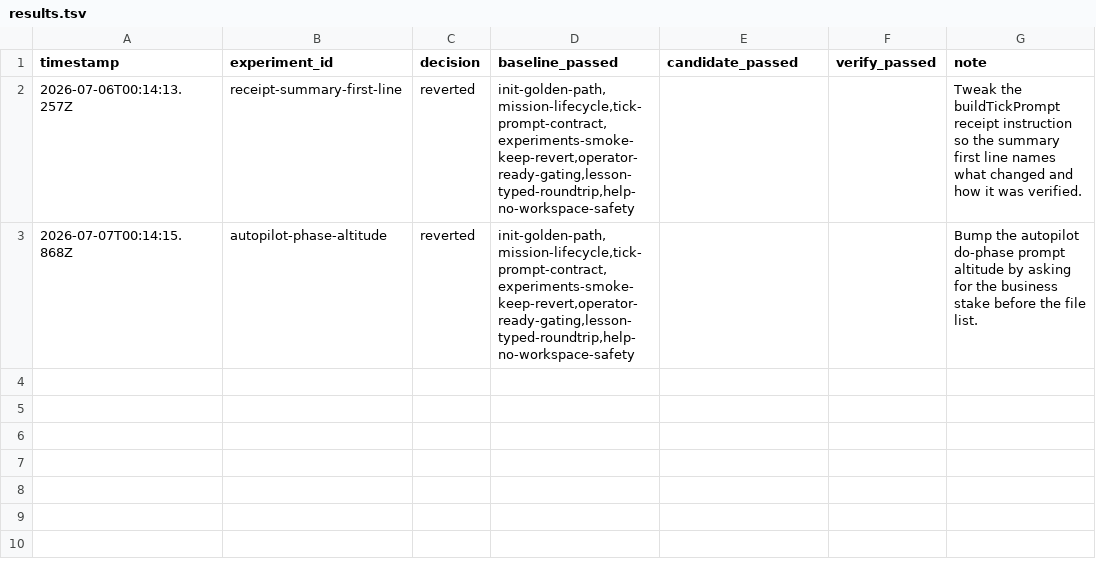
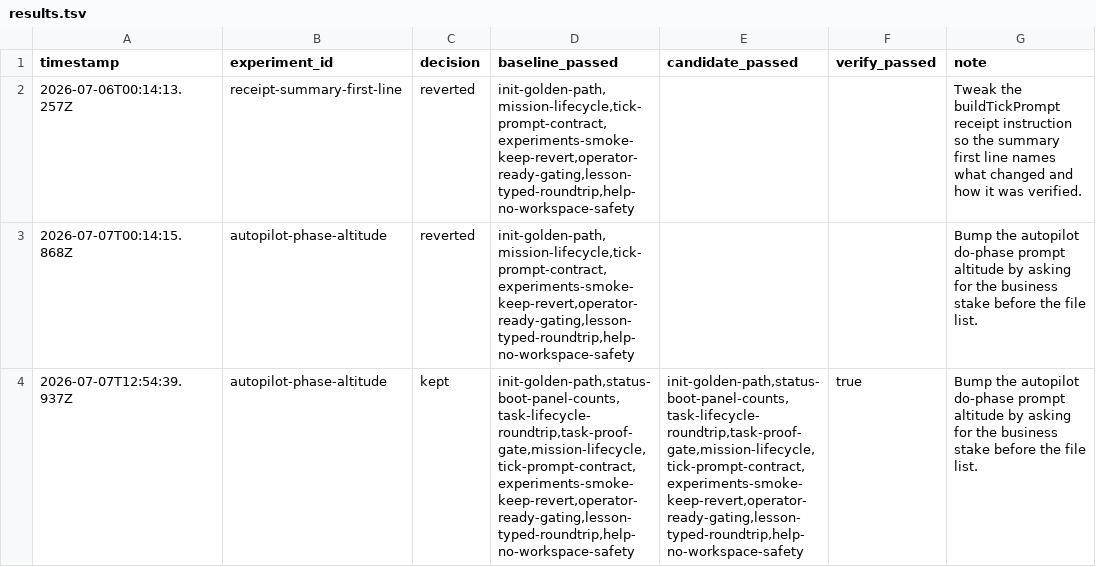
Before and after one commit to atrislabs/atris, a TSV file: atris/experiments/daily/results.tsv, drawn as a sheet; the diff names each change by its address in the sheet, - before the commit and + after, or states it on an @@ line.

Commit message:
experiments: record kept autopilot-phase-altitude outcome and lesson
Co-authored-by: Atris <299057014+atris-builder[bot]@users.noreply.github.com>

```diff
--- a/atris/experiments/daily/results.tsv
+++ b/atris/experiments/daily/results.tsv
+row 4: 2026-07-07T12:54:39.937Z | autopilot-phase-altitude | kept | init-golden-path,status-boot-panel-counts,task-lifecycle-roundtrip,task-proof-gate,mission-lifecycle,tick-prompt-contract,experiments-smoke-keep-revert,operator-ready-gating,lesson-typed-roundtrip,help-no-workspace-safety | init-golden-path,status-boot-panel-counts,task-lifecycle-roundtrip,task-proof-gate,mission-lifecycle,tick-prompt-contract,experiments-smoke-keep-revert,operator-ready-gating,lesson-typed-roundtrip,help-no-workspace-safety | true | Bump the autopilot do-phase prompt altitude by asking for the business stake before the file list.
```
Also changed, not shown: 2 other files.
